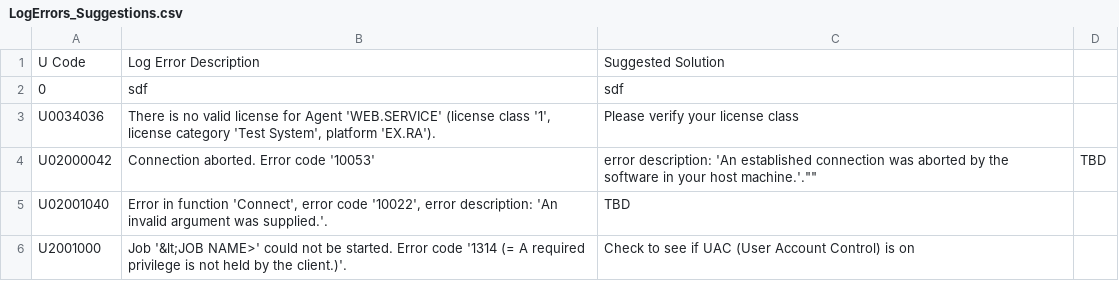
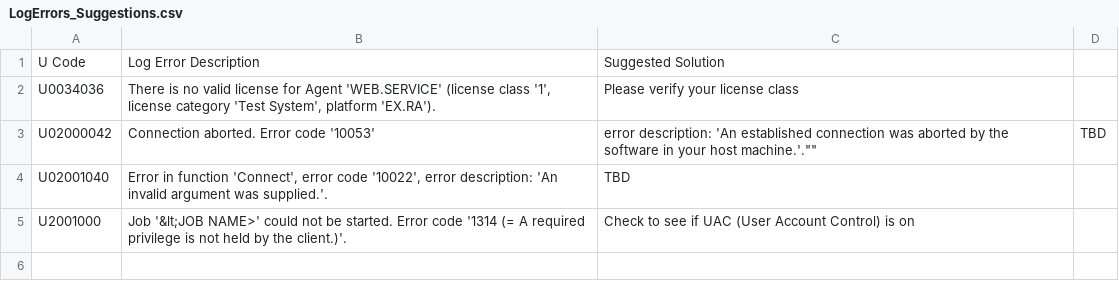
Before and after one commit to Automic-LogReader/LogReader, a CSV file: src/interfaceTest/resources/LogErrors_Suggestions.csv, drawn as a sheet; the diff names each change by its address in the sheet, - before the commit and + after, or states it on an @@ line.

```diff
--- a/src/interfaceTest/resources/LogErrors_Suggestions.csv
+++ b/src/interfaceTest/resources/LogErrors_Suggestions.csv
-row 2: 0 | sdf | sdf
```
Also changed, not shown: 5 other files.
